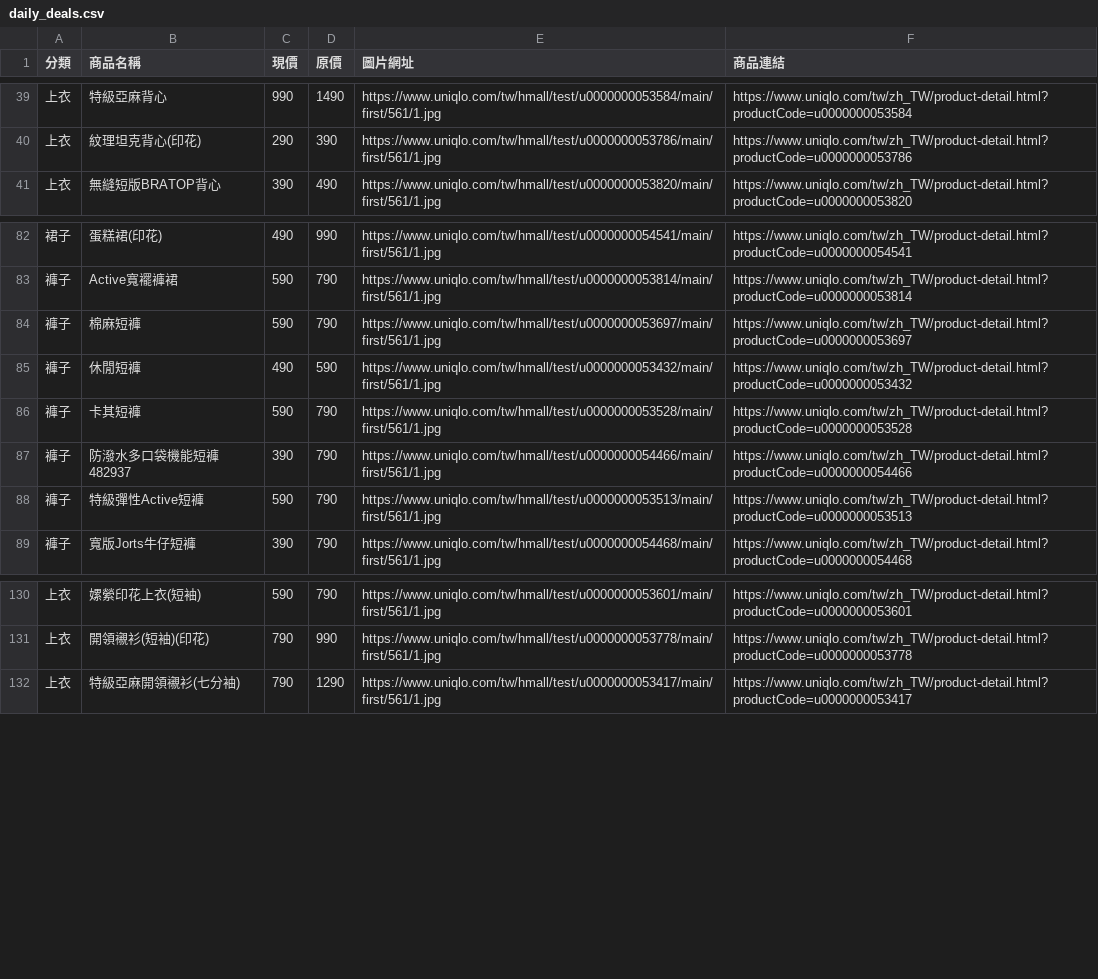
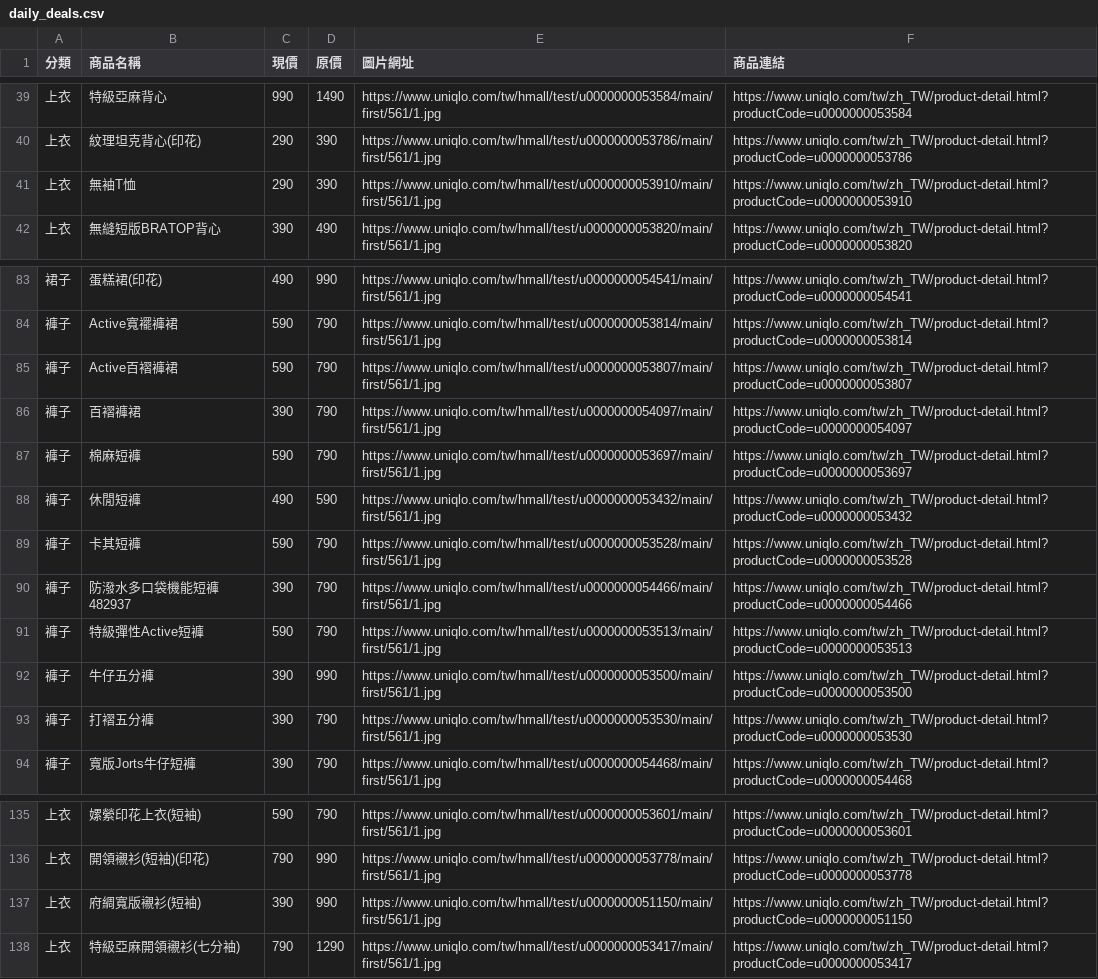
Before and after one commit to mooder16/on-sell-tracker, a CSV file: daily_deals.csv, drawn as a sheet; only a part is shown, gaps mark what is left out.

```diff
--- a/daily_deals.csv
+++ b/daily_deals.csv
@@ -40,2 +40,3 @@
 上衣,紋理坦克背心(印花),290,390,https://www.uniqlo.com/tw/hmall/test/u0000000053786/main/first/561/1.jpg,https://www.uniqlo.com/tw/zh_TW/product-detail.html?productCode=u0000000053786
+上衣,無袖T恤,290,390,https://www.uniqlo.com/tw/hmall/test/u0000000053910/main/first/561/1.jpg,https://www.uniqlo.com/tw/zh_TW/product-detail.html?productCode=u0000000053910
 上衣,無縫短版BRATOP背心,390,490,https://www.uniqlo.com/tw/hmall/test/u0000000053820/main/first/561/1.jpg,https://www.uniqlo.com/tw/zh_TW/product-detail.html?productCode=u0000000053820
@@ -83,2 +84,4 @@
 褲子,Active寬襬褲裙,590,790,https://www.uniqlo.com/tw/hmall/test/u0000000053814/main/first/561/1.jpg,https://www.uniqlo.com/tw/zh_TW/product-detail.html?productCode=u0000000053814
+褲子,Active百褶褲裙,590,790,https://www.uniqlo.com/tw/hmall/test/u0000000053807/main/first/561/1.jpg,https://www.uniqlo.com/tw/zh_TW/product-detail.html?productCode=u0000000053807
+褲子,百褶褲裙,390,790,https://www.uniqlo.com/tw/hmall/test/u0000000054097/main/first/561/1.jpg,https://www.uniqlo.com/tw/zh_TW/product-detail.html?productCode=u0000000054097
 褲子,棉麻短褲,590,790,https://www.uniqlo.com/tw/hmall/test/u0000000053697/main/first/561/1.jpg,https://www.uniqlo.com/tw/zh_TW/product-detail.html?productCode=u0000000053697
@@ -88,2 +91,4 @@
 褲子,特級彈性Active短褲,590,790,https://www.uniqlo.com/tw/hmall/test/u0000000053513/main/first/561/1.jpg,https://www.uniqlo.com/tw/zh_TW/product-detail.html?productCode=u0000000053513
+褲子,牛仔五分褲,390,990,https://www.uniqlo.com/tw/hmall/test/u0000000053500/main/first/561/1.jpg,https://www.uniqlo.com/tw/zh_TW/product-detail.html?productCode=u0000000053500
+褲子,打褶五分褲,390,790,https://www.uniqlo.com/tw/hmall/test/u0000000053530/main/first/561/1.jpg,https://www.uniqlo.com/tw/zh_TW/product-detail.html?productCode=u0000000053530
 褲子,寬版Jorts牛仔短褲,390,790,https://www.uniqlo.com/tw/hmall/test/u0000000054468/main/first/561/1.jpg,https://www.uniqlo.com/tw/zh_TW/product-detail.html?productCode=u0000000054468
@@ -131,2 +136,3 @@
 上衣,開領襯衫(短袖)(印花),790,990,https://www.uniqlo.com/tw/hmall/test/u0000000053778/main/first/561/1.jpg,https://www.uniqlo.com/tw/zh_TW/product-detail.html?productCode=u0000000053778
+上衣,府綢寬版襯衫(短袖),390,990,https://www.uniqlo.com/tw/hmall/test/u0000000051150/main/first/561/1.jpg,https://www.uniqlo.com/tw/zh_TW/product-detail.html?productCode=u0000000051150
 上衣,特級亞麻開領襯衫(七分袖),790,1290,https://www.uniqlo.com/tw/hmall/test/u0000000053417/main/first/561/1.jpg,https://www.uniqlo.com/tw/zh_TW/product-detail.html?productCode=u0000000053417
```
Also changed, not shown: 3 other files.
